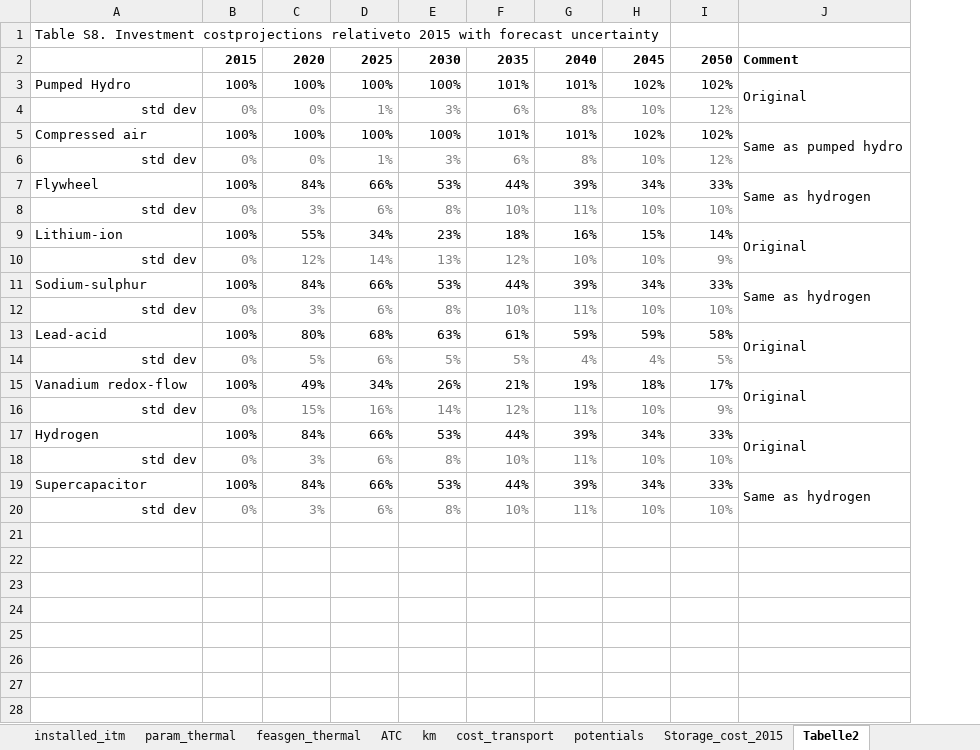
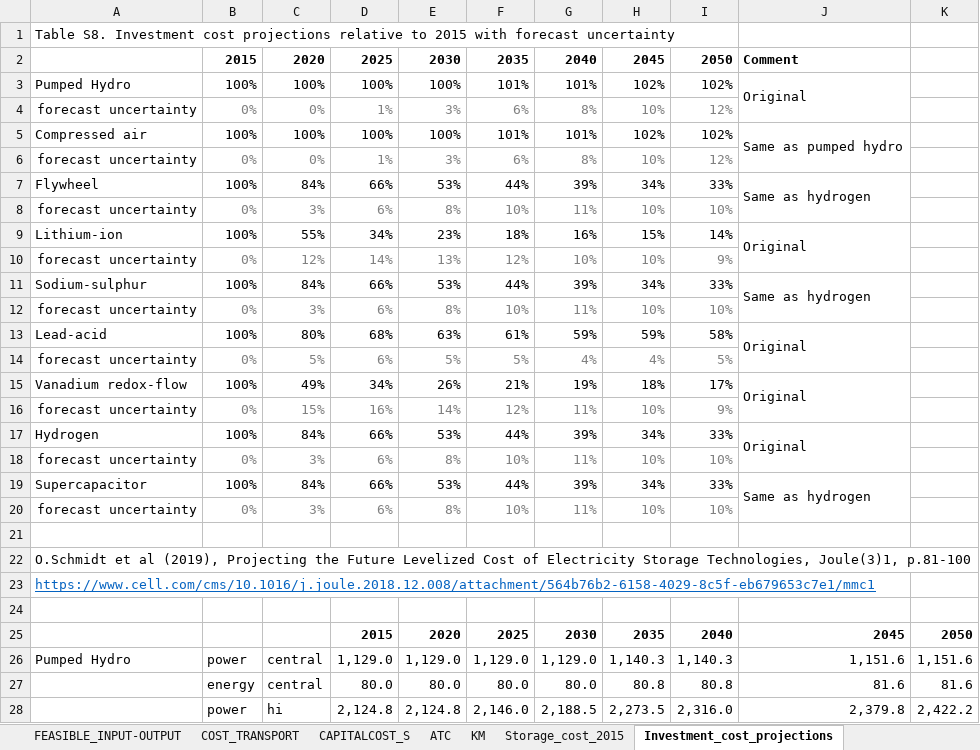
Before and after one commit to inwe-boku/medea, an Excel workbook: data/processed/data_static.xlsx, sheet Investment_cost_projections, drawn as a sheet; only a part is shown; values as stored, in another font and other column widths than the file's, no borders; the diff covers the shown part only; the diff names each change by its address in the sheet, - before the commit and + after, or states it on an @@ line.

Commit message:
renamed functions and directories; unified data layout

```diff
--- a/data/processed/data_static.xlsx (sheet Investment_cost_projections)
+++ b/data/processed/data_static.xlsx (sheet Investment_cost_projections)
-sheet tab: feasgen_thermal
+sheet tab: FEASIBLE_INPUT-OUTPUT
-sheet tab: km
+sheet tab: KM
-sheet tab: cost_transport
+sheet tab: COST_TRANSPORT
-sheet tab: Tabelle2
+sheet tab: Investment_cost_projections
@@ sheet tab order changed: FEASIBLE_INPUT-OUTPUT | COST_TRANSPORT | CAPITALCOST_S | ATC | KM | Storage_cost_2015 | Investment_cost_projections @@
+column K, empty
-A1: …S8. Investment costprojections relativeto 2015 with…
+A1: …S8. Investment cost projections relative to 2015 with…
-A4: std dev
+A4: forecast uncertainty
-A6: std dev
+A6: forecast uncertainty
-A8: std dev
+A8: forecast uncertainty
-A10: std dev
+A10: forecast uncertainty
-A12: std dev
+A12: forecast uncertainty
-A14: std dev
+A14: forecast uncertainty
-A16: std dev
+A16: forecast uncertainty
-A18: std dev
+A18: forecast uncertainty
-A20: std dev
+A20: forecast uncertainty
+row 21: (empty)
+row 22: O.Schmidt et al (2019), Projecting the Future Levelized Cost of Electricity Storage Technologies, Joule(3)1, p.81-100
+row 23: https://www.cell.com/cms/10.1016/j.joule.2018.12.008/attachment/564b76b2-6158-4029-8c5f-eb679653c7e1/mmc1
+row 24: (empty)
+row 25:  |  |  | 2015 | 2020 | 2025 | 2030 | 2035 | 2040 | 2045 | 2050
+row 26: Pumped Hydro | power | central | 1,129.0 | 1,129.0 | 1,129.0 | 1,129.0 | 1,140.3 | 1,140.3 | 1,151.6 | 1,151.6
+row 27:  | energy | central | 80.0 | 80.0 | 80.0 | 80.0 | 80.8 | 80.8 | 81.6 | 81.6
+row 28:  | power | hi | 2,124.8 | 2,124.8 | 2,146.0 | 2,188.5 | 2,273.5 | 2,316.0 | 2,379.8 | 2,422.2
```
Also changed, not shown: 51 added rows elsewhere in this sheet, sheet Storage_cost_2015, sheet INITIAL_CAP_R, sheet CAPITALCOST_R, sheet parameters_G, sheet WACC, sheet CAPITALCOST_S, 1 more sheet, other sheet tabs, formulas that keep their value, charts or pictures, 9 other files.
